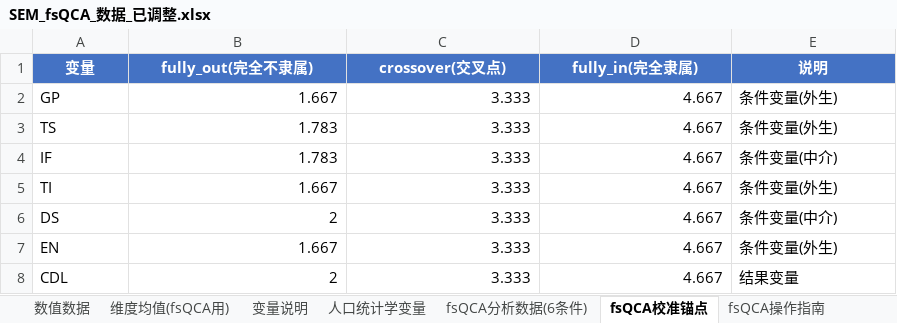
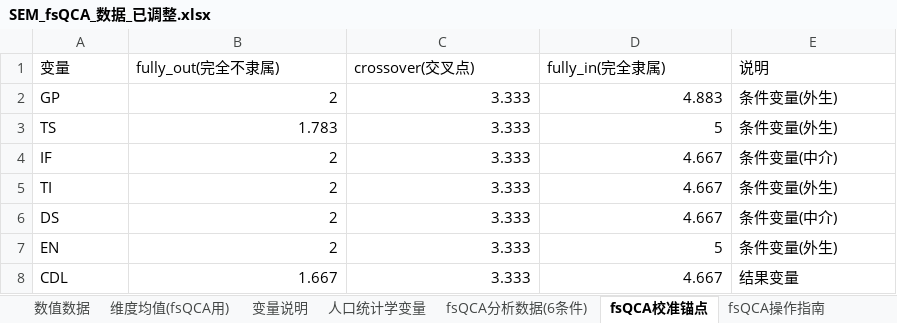
Before and after one commit to via-zy/SEM-fsQCA, an Excel workbook: SEM_fsQCA_数据_已调整.xlsx, sheet fsQCA校准锚点, drawn as a sheet; values as stored, in another font and other column widths than the file's, no borders; the diff names each change by its address in the sheet, - before the commit and + after, or states it on an @@ line.

```diff
--- a/SEM_fsQCA_数据_已调整.xlsx (sheet fsQCA校准锚点)
+++ b/SEM_fsQCA_数据_已调整.xlsx (sheet fsQCA校准锚点)
@@ A1:E1 fill: #4472C4 → none, bold: on → off, text colour: #FFFFFF → black, alignment: center → left @@
-B2 (fully_out(完全不隶属)): 1.667
+B2 (fully_out(完全不隶属)): 2
-D2 (fully_in(完全隶属)): 4.667
+D2 (fully_in(完全隶属)): 4.883
-D3 (fully_in(完全隶属)): 4.667
+D3 (fully_in(完全隶属)): 5
-B4 (fully_out(完全不隶属)): 1.783
+B4 (fully_out(完全不隶属)): 2
-B5 (fully_out(完全不隶属)): 1.667
+B5 (fully_out(完全不隶属)): 2
-B7 (fully_out(完全不隶属)): 1.667
+B7 (fully_out(完全不隶属)): 2
-D7 (fully_in(完全隶属)): 4.667
+D7 (fully_in(完全隶属)): 5
-B8 (fully_out(完全不隶属)): 2
+B8 (fully_out(完全不隶属)): 1.667
```
Also changed, not shown: sheet 数值数据, sheet 维度均值(fsQCA用), sheet fsQCA分析数据(6条件), sheet 人口统计学变量, sheet 变量说明, sheet fsQCA操作指南.
